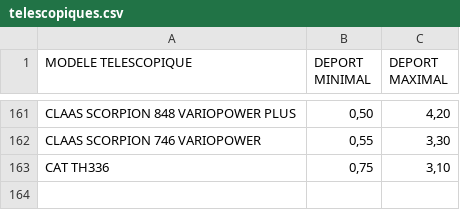
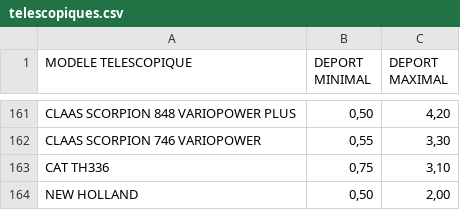
Before and after one commit to gk2jvyk6mb-bot/configurateur-pousse-tas-sopema, a CSV file: telescopiques.csv, drawn as a sheet; only a part is shown, gaps mark what is left out; the diff names each change by its address in the sheet, - before the commit and + after, or states it on an @@ line.

Commit message:
Update telescopiques.csv

```diff
--- a/telescopiques.csv
+++ b/telescopiques.csv
+row 164: NEW HOLLAND | 0,50 | 2,00
```
